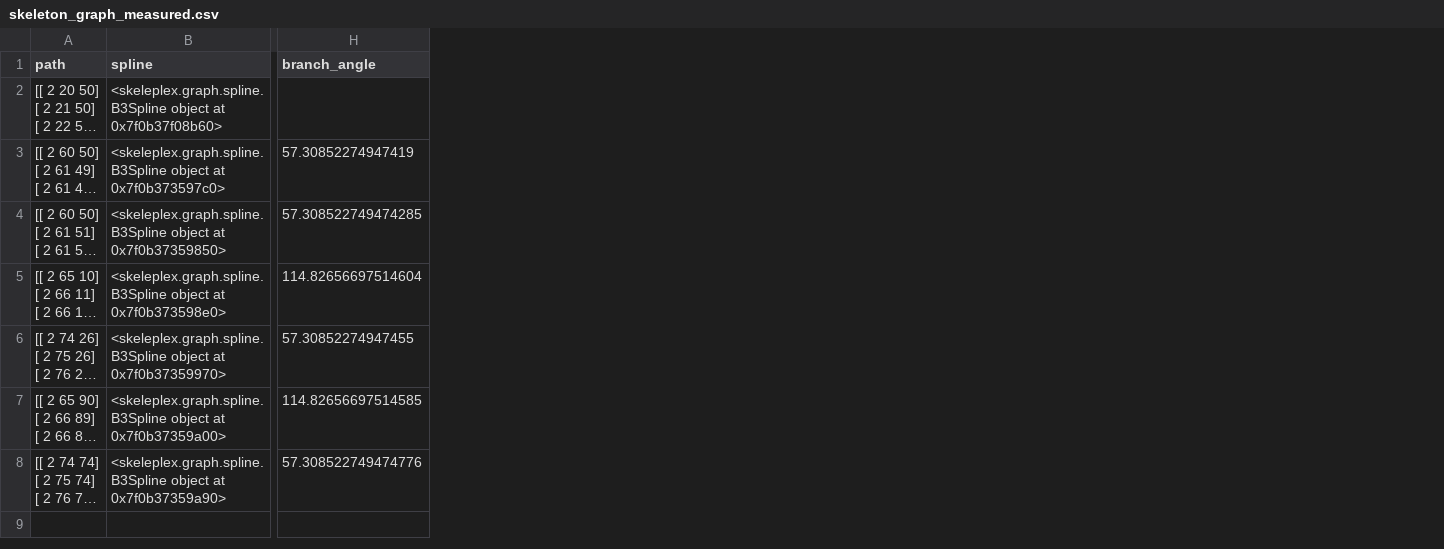
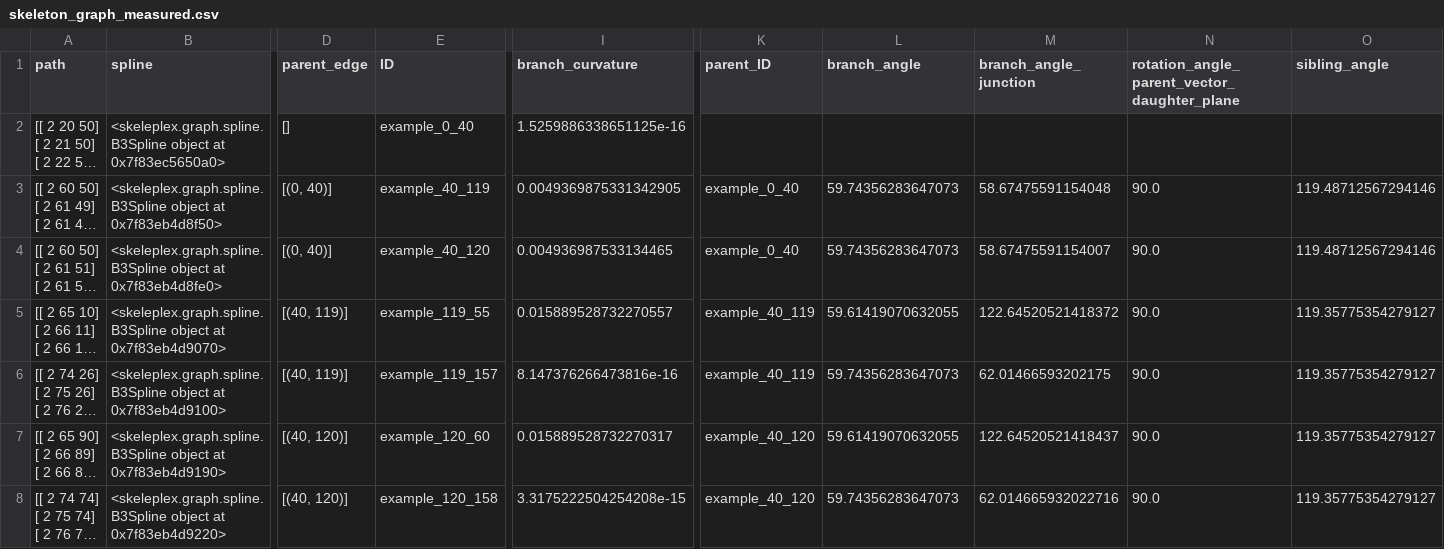
Before and after one commit to kevinyamauchi/skeleplex-v2, a CSV file: examples/example_data/skeleton_graph_measured.csv, drawn as a sheet; only a part is shown, gaps mark what is left out; long unchanged cells end in …; addresses are those after the commit; the diff covers the shown part only; the diff names each change by its address in the sheet, - before the commit and + after, or states it on an @@ line.

Commit message:
add and simplify branch measurements (#71)

```diff
--- a/examples/example_data/skeleton_graph_measured.csv
+++ b/examples/example_data/skeleton_graph_measured.csv
+column D (parent_edge), rows 2-8: [] | [(0, 40)] | [(0, 40)] | [(40, 119)] | [(40, 119)] | [(40, 120)] | [(40, 120)]
+column E (ID), rows 2-8: example_0_40 | example_40_119 | example_40_120 | example_119_55 | example_119_157 | example_120_60 | example_120_158
+column I (branch_curvature), rows 2-8: 1.5259886338651125e-16 | 0.0049369875331342905 | 0.004936987533134465 | 0.015889528732270557 | 8.147376266473816e-16 | 0.015889528732270317 | 3.3175222504254208e-15
+column K (parent_ID), rows 3-8: example_0_40 | example_0_40 | example_40_119 | example_40_119 | example_40_120 | example_40_120
+column M (branch_angle_junction), rows 3-8: 58.67475591154048 | 58.67475591154007 | 122.64520521418372 | 62.01466593202175 | 122.64520521418437 | 62.014665932022716
+column N, rows 1-8: rotation_angle_parent_vector_daughter_plane |  | 90.0 | 90.0 | 90.0 | 90.0 | 90.0 | 90.0
+column O (sibling_angle), rows 3-8: 119.48712567294146 | 119.48712567294146 | 119.35775354279127 | 119.35775354279127 | 119.35775354279127 | 119.35775354279127
-B2 (spline): …object at 0x7f0b37f08b60>
+B2 (spline): …object at 0x7f83ec5650a0>
-B3 (spline): …object at 0x7f0b373597c0>
+B3 (spline): …object at 0x7f83eb4d8f50>
-L3 (branch_angle): 57.30852274947419
+L3 (branch_angle): 59.74356283647073
-B4 (spline): …object at 0x7f0b37359850>
+B4 (spline): …object at 0x7f83eb4d8fe0>
-L4 (branch_angle): 57.308522749474285
+L4 (branch_angle): 59.74356283647073
-B5 (spline): …object at 0x7f0b373598e0>
+B5 (spline): …object at 0x7f83eb4d9070>
-L5 (branch_angle): 114.82656697514604
+L5 (branch_angle): 59.61419070632055
-B6 (spline): …object at 0x7f0b37359970>
+B6 (spline): …object at 0x7f83eb4d9100>
-L6 (branch_angle): 57.30852274947455
+L6 (branch_angle): 59.74356283647073
-B7 (spline): …object at 0x7f0b37359a00>
+B7 (spline): …object at 0x7f83eb4d9190>
-L7 (branch_angle): 114.82656697514585
+L7 (branch_angle): 59.61419070632055
-B8 (spline): …object at 0x7f0b37359a90>
+B8 (spline): …object at 0x7f83eb4d9220>
-L8 (branch_angle): 57.308522749474776
+L8 (branch_angle): 59.74356283647073
```
Also changed, not shown: 1 added column elsewhere in this file, 8 other files.
